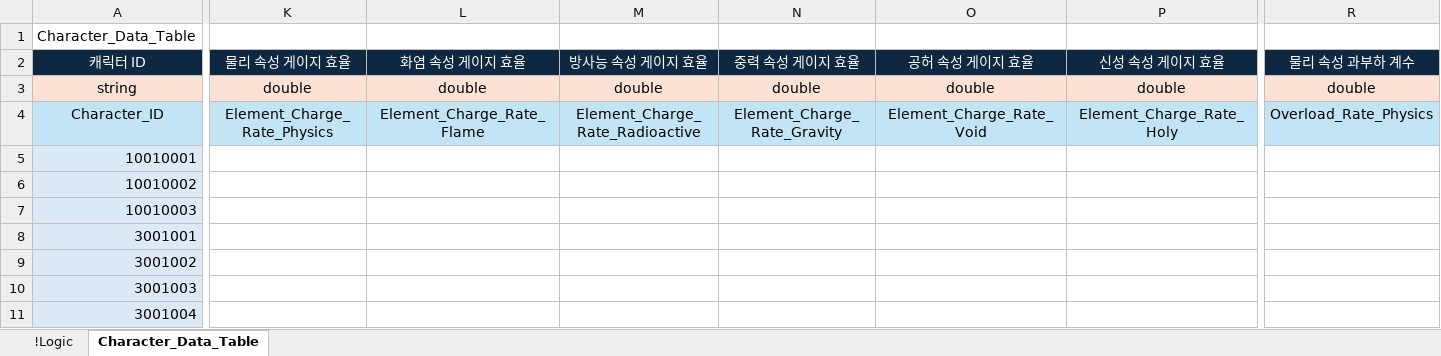
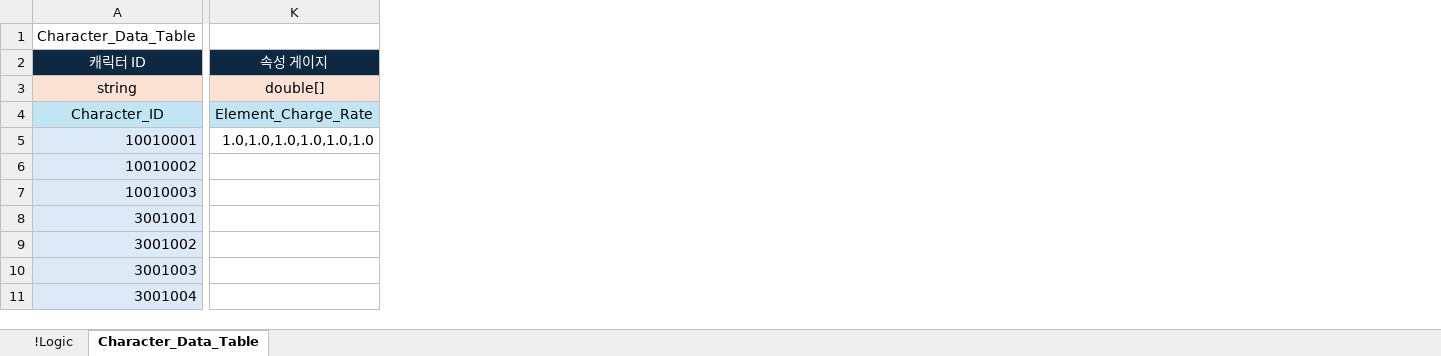
Before and after one commit to YoungJunGit/Astrocat-2DSFProject, an Excel workbook: Assets/Data/DataTable/01_Character_Table.xlsx, sheet Character_Data_Table, drawn as a sheet; only a part is shown, gaps mark what is left out; values as stored, in another font and other column widths than the file's, no borders; removed rows and columns are numbered as before the commit, all else as after; the diff covers the shown part only; the diff names each change by its address in the sheet, - before the commit and + after, or states it on an @@ line.

Commit message:
캐릭터 데이터 테이블 수정
속성 게이지 효율&과부하 계수 합침

```diff
--- a/Assets/Data/DataTable/01_Character_Table.xlsx (sheet Character_Data_Table)
+++ b/Assets/Data/DataTable/01_Character_Table.xlsx (sheet Character_Data_Table)
-column K, rows 2-4: 물리 속성 게이지 효율 | double | Element_Charge_Rate_Physics
-column L, rows 2-4: 화염 속성 게이지 효율 | double | Element_Charge_Rate_Flame
-column M, rows 2-4: 방사능 속성 게이지 효율 | double | Element_Charge_Rate_Radioactive
-column N, rows 2-4: 중력 속성 게이지 효율 | double | Element_Charge_Rate_Gravity
-column O, rows 2-4: 공허 속성 게이지 효율 | double | Element_Charge_Rate_Void
-column P, rows 2-4: 신성 속성 게이지 효율 | double | Element_Charge_Rate_Holy
+column K, rows 2-5: 속성 게이지 | double[] | Element_Charge_Rate | 1.0,1.0,1.0,1.0,1.0,1.0
-column R, rows 2-4: 물리 속성 과부하 계수 | double | Overload_Rate_Physics
```
Also changed, not shown: 1 added column, 5 removed columns and 1 edited cell elsewhere in this sheet.
